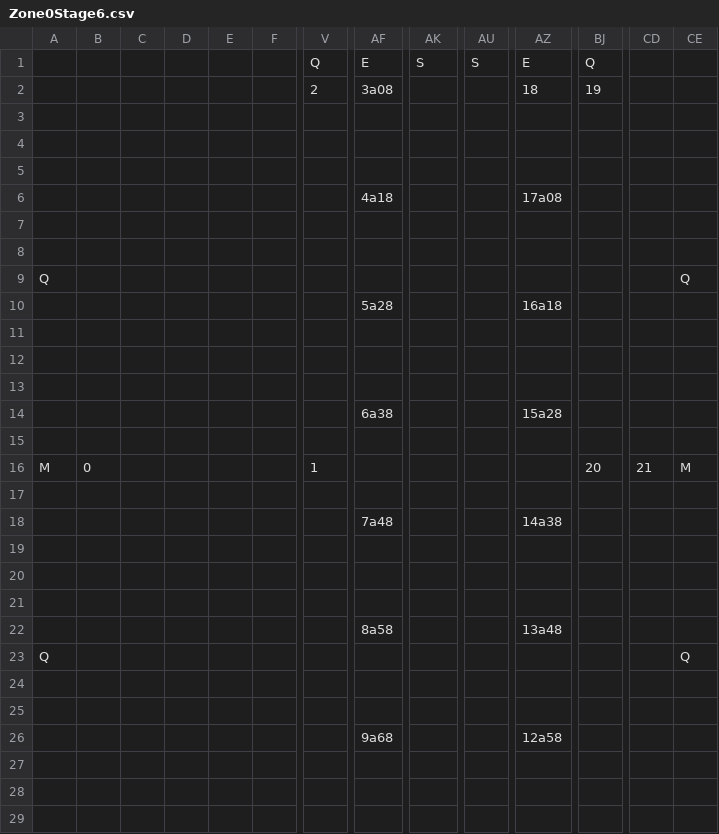
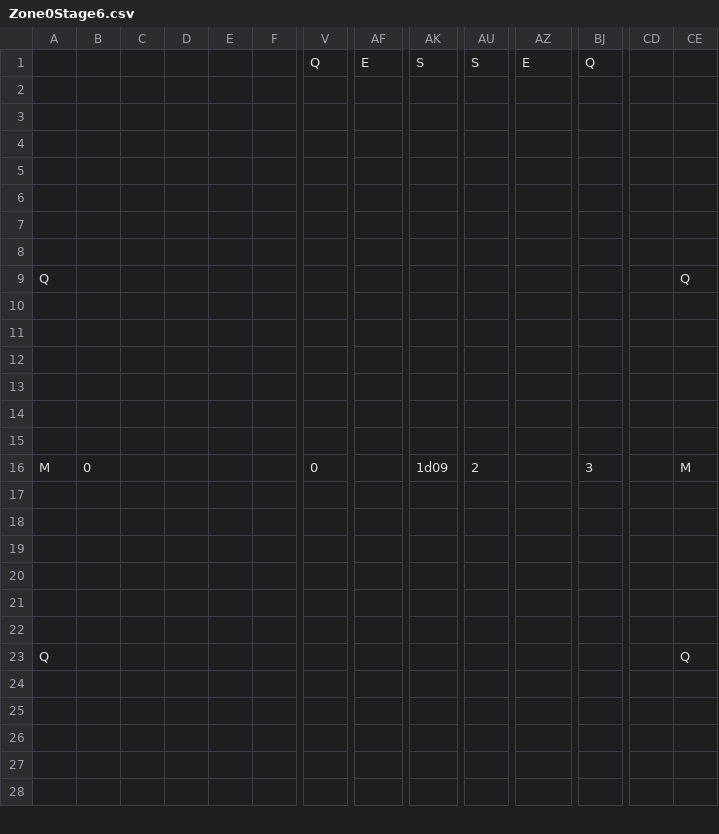
Before and after one commit to fkrstevski/GitHubRepository, a CSV file: TheEdge/android/assets/levels/Zone0Stage6.csv, drawn as a sheet; only a part is shown, gaps mark what is left out; removed rows and columns are numbered as before the commit, all else as after; rows hold the shown columns only; the diff covers the shown part only; the diff names each change by its address in the sheet, - before the commit and + after, or states it on an @@ line.

```diff
--- a/TheEdge/android/assets/levels/Zone0Stage6.csv
+++ b/TheEdge/android/assets/levels/Zone0Stage6.csv
-row 2:  |  |  |  |  |  | 2 | 3a08 |  |  | 18 | 19
-row 5:  |  |  |  |  |  |  | 4a18 |  |  | 17a08
+row 5: (empty)
+row 6: (empty)
-row 10:  |  |  |  |  |  |  | 5a28 |  |  | 16a18
-row 14:  |  |  |  |  |  |  | 6a38 |  |  | 15a28
-row 15: (empty)
-row 16: M | 0 |  |  |  |  | 1 |  |  |  |  | 20 | 21 | M
-row 17: (empty)
-row 18:  |  |  |  |  |  |  | 7a48 |  |  | 14a38
+row 16: M | 0 |  |  |  |  | 0 |  | 1d09 | 2 |  | 3 |  | M
-row 17:  |  |  |  |  |  |  | 8a58 |  |  | 13a48
+row 17: (empty)
+row 18: (empty)
+row 19: (empty)
+row 20: (empty)
+row 21: (empty)
+row 22: (empty)
-row 26:  |  |  |  |  |  |  | 9a68 |  |  | 12a58
```
Also changed, not shown: 1 added row and 2 edited cells elsewhere in this file, TheEdge/android/assets/levels/Zone0Stage4.csv, TheEdge/android/assets/levels/Zone0Stage5.csv, 4 other files.
